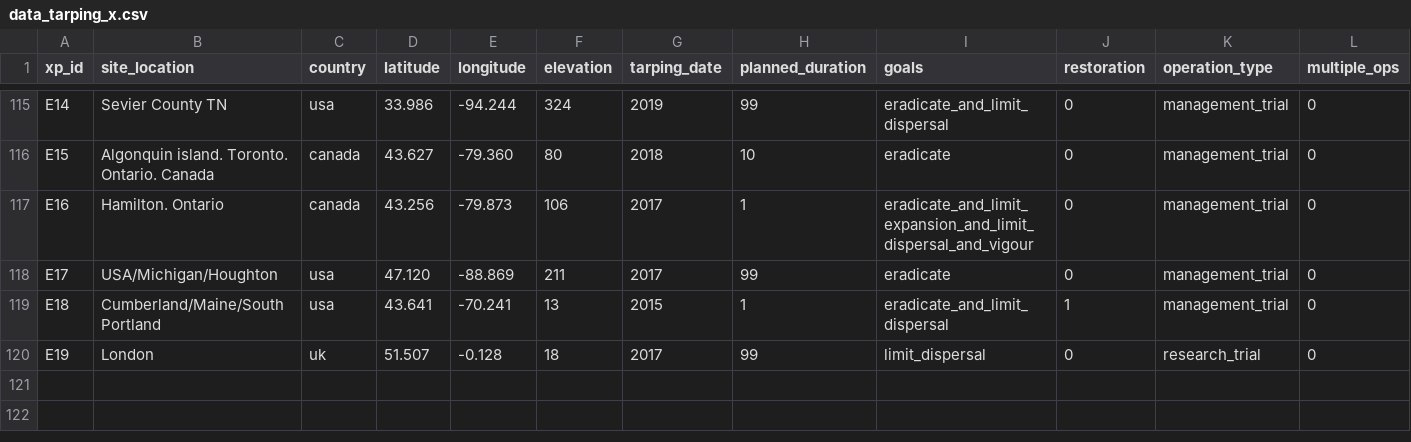
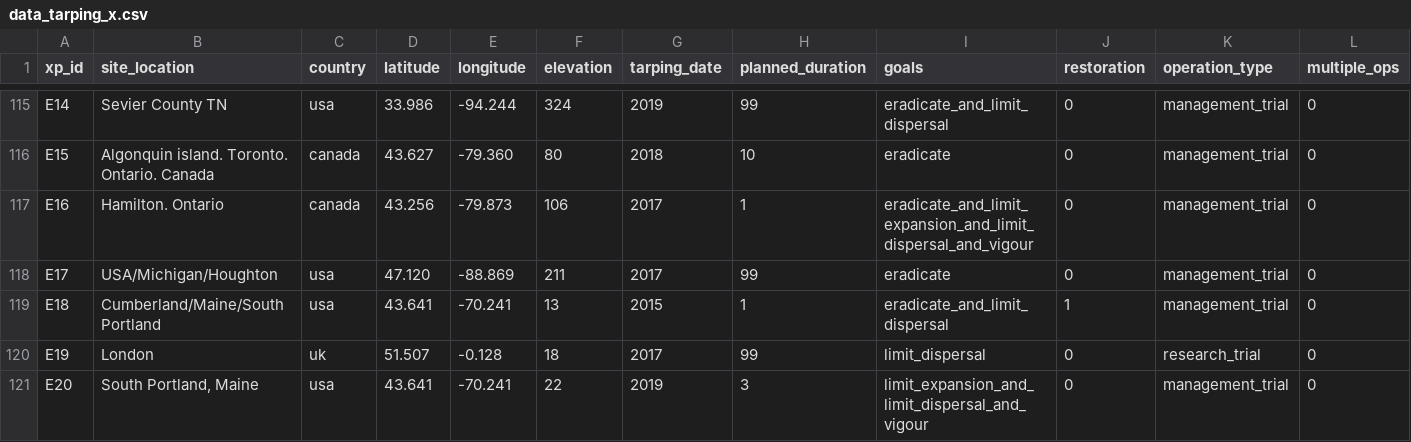
Before and after one commit to mrelnoob/jk.dusz.tarping, a CSV file: mydata/data_tarping_x.csv, drawn as a sheet; only a part is shown, gaps mark what is left out; rows hold the shown columns only; the diff names each change by its address in the sheet, - before the commit and + after, or states it on an @@ line.

Commit message:
:arrow_up: Data updated!

```diff
--- a/mydata/data_tarping_x.csv
+++ b/mydata/data_tarping_x.csv
+row 121: E20 | South Portland, Maine | usa | 43.641 | -70.241 | 22 | 2019 | 3 | limit_expansion_and_limit_dispersal_and_vigour | 0 | management_trial | 0
```
Also changed, not shown: 1 other file.
